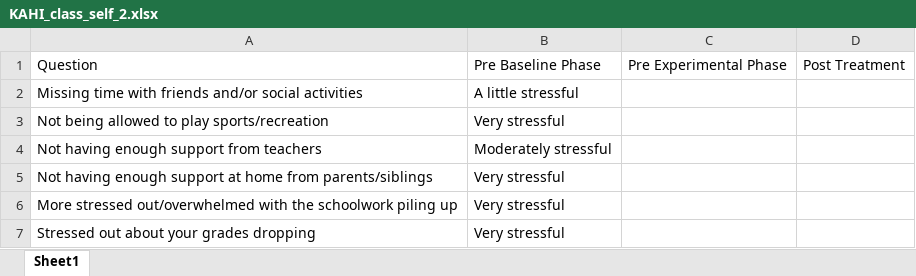
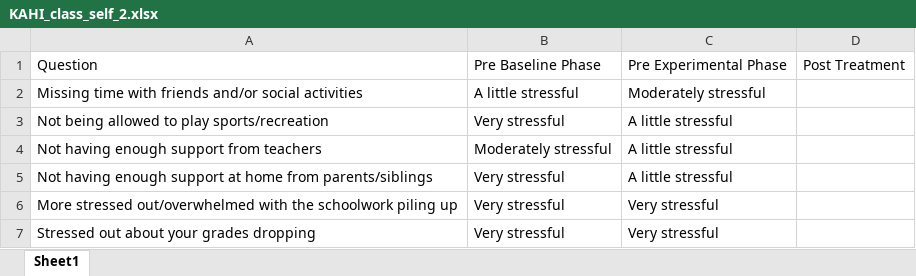
Before and after one commit to Jim-Wright90/participant_1_data, an Excel workbook: data/KAHI_class_self_2.xlsx, sheet Sheet1, drawn as a sheet; values as stored, in another font and other column widths than the file's, no borders; the diff names each change by its address in the sheet, - before the commit and + after, or states it on an @@ line.

```diff
--- a/data/KAHI_class_self_2.xlsx (sheet Sheet1)
+++ b/data/KAHI_class_self_2.xlsx (sheet Sheet1)
-C2: (empty)
+C2: Moderately stressful
-C3:C5: (empty)
+C3:C5: A little stressful
-C6:C7: (empty)
+C6:C7: Very stressful
```
Also changed, not shown: data/KAHI_brief_self.xlsx, data/KAHI_class_self_1.xlsx, 3 other files.
